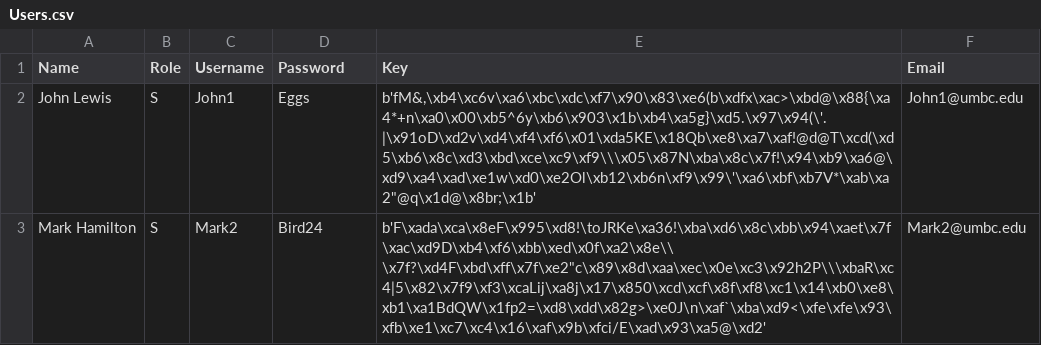
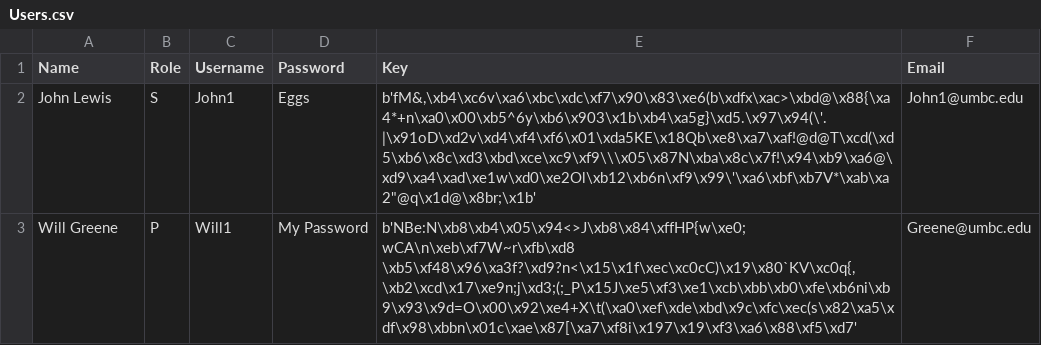
Before and after one commit to benhawk1/447-Project---Submit-System, a CSV file: Login Files/Users.csv, drawn as a sheet; removed rows and columns are numbered as before the commit, all else as after; the diff names each change by its address in the sheet, - before the commit and + after, or states it on an @@ line.

Commit message:
Final Draft for Login Backend Iteration 1
Includes final versions of the login.py file that controls logging into the framework and the login test.py file that performs tests on the functions within the file.

```diff
--- a/Login Files/Users.csv
+++ b/Login Files/Users.csv
-row 3: Mark Hamilton | S | Mark2 | Bird24 | b'F\xada\xca\x8eF\x995\xd8!\toJRKe\xa36!\xba\xd6\x8c\xbb\x94\xaet\x7f\xac\xd9D\xb4\xf6\xbb\xed\x0f\xa2\x8e\\ \x7f?\xd4F\xbd\xff\x7f\xe2"c\x89\x8d\xaa\xec\x0e\xc3\x92h2P\\\xbaR\xc4|5\x82\x7f9\xf3\xcaLij\xa8j\x17\x850\xcd\xcf\x8f\xf8\xc1\x14\xb0\xe8\xb1\xa1BdQW\x1fp2=\xd8\xdd\x82g>\xe0J\n\xaf`\xba\xd9<\xfe\xfe\x93\xfb\xe1\xc7\xc4\x16\xaf\x9b\xfci/E\xad\x93\xa5@\xd2' | Mark2@umbc.edu
+row 3: Will Greene | P | Will1 | My Password | b'NBe:N\xb8\xb4\x05\x94<>J\xb8\x84\xffHP{w\xe0;wCA\n\xeb\xf7W~r\xfb\xd8 \xb5\xf48\x96\xa3f?\xd9?n<\x15\x1f\xec\xc0cC)\x19\x80`KV\xc0q{,\xb2\xcd\x17\xe9n;j\xd3;(;_P\x15J\xe5\xf3\xe1\xcb\xbb\xb0\xfe\xb6ni\xb9\x93\x9d=O\x00\x92\xe4+X\t(\xa0\xef\xde\xbd\x9c\xfc\xec(s\x82\xa5\xdf\x98\xbbn\x01c\xae\x87[\xa7\xf8i\x197\x19\xf3\xa6\x88\xf5\xd7' | Greene@umbc.edu
```
Also changed, not shown: 2 other files.
